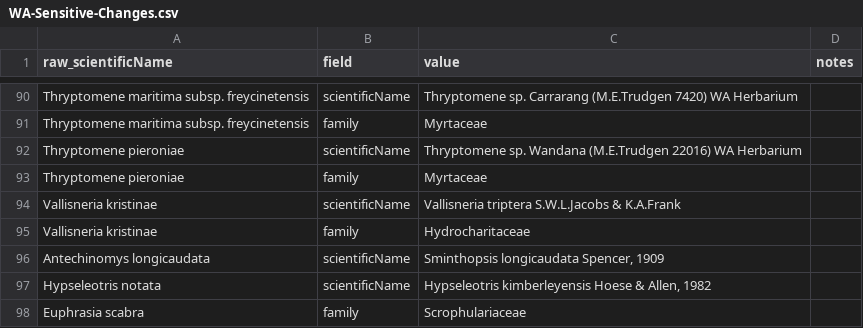
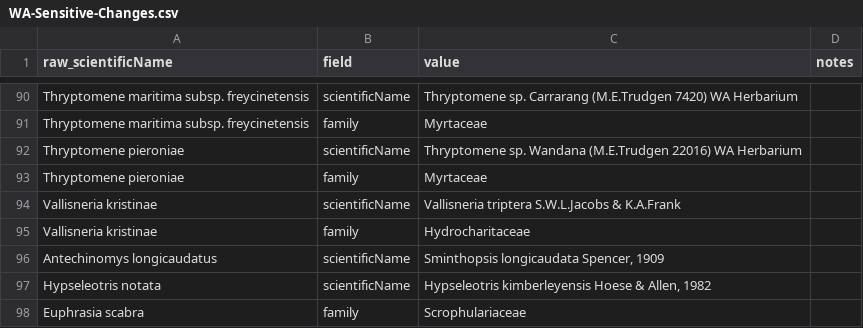
Before and after one commit to AtlasOfLivingAustralia/authoritative-lists, a CSV file: automated-processes/updateConservationSensitive/Changes/WA-Sensitive-Changes.csv, drawn as a sheet; only a part is shown, gaps mark what is left out.

```diff
--- a/automated-processes/updateConservationSensitive/Changes/WA-Sensitive-Changes.csv
+++ b/automated-processes/updateConservationSensitive/Changes/WA-Sensitive-Changes.csv
@@ -95,3 +95,3 @@ Vallisneria kristinae,scientificName,Vallisneria triptera S.W.L.Jacobs & K.A.Fra
 Vallisneria kristinae,family,Hydrocharitaceae,
-Antechinomys longicaudata,scientificName,"Sminthopsis longicaudata Spencer, 1909",
+Antechinomys longicaudatus,scientificName,"Sminthopsis longicaudata Spencer, 1909",
 Hypseleotris notata,scientificName,"Hypseleotris kimberleyensis Hoese & Allen, 1982",
```
Also changed, not shown: automated-processes/updateConservationSensitive/Changes/WA-Conservation-Changes.csv.
